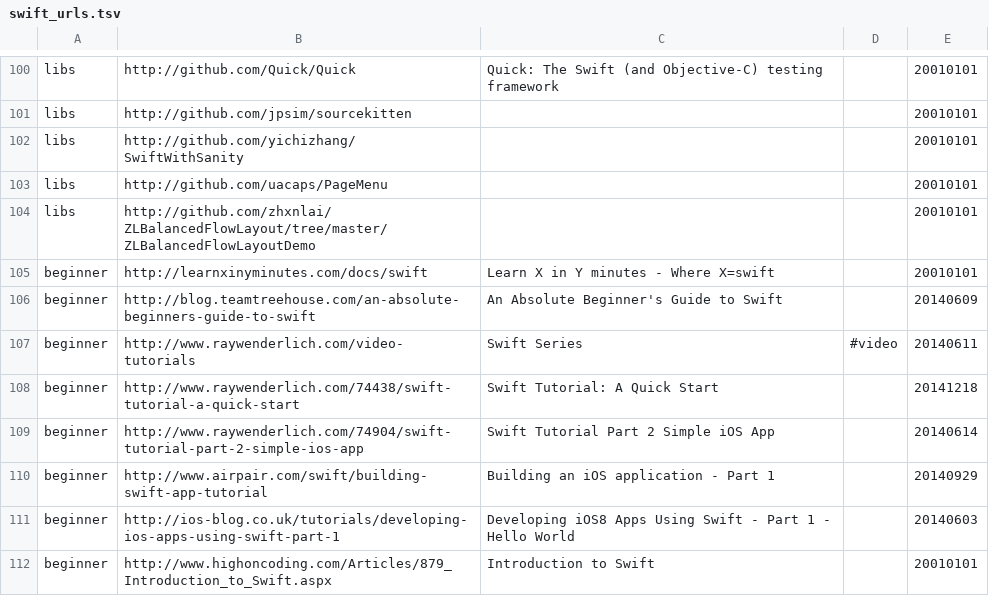
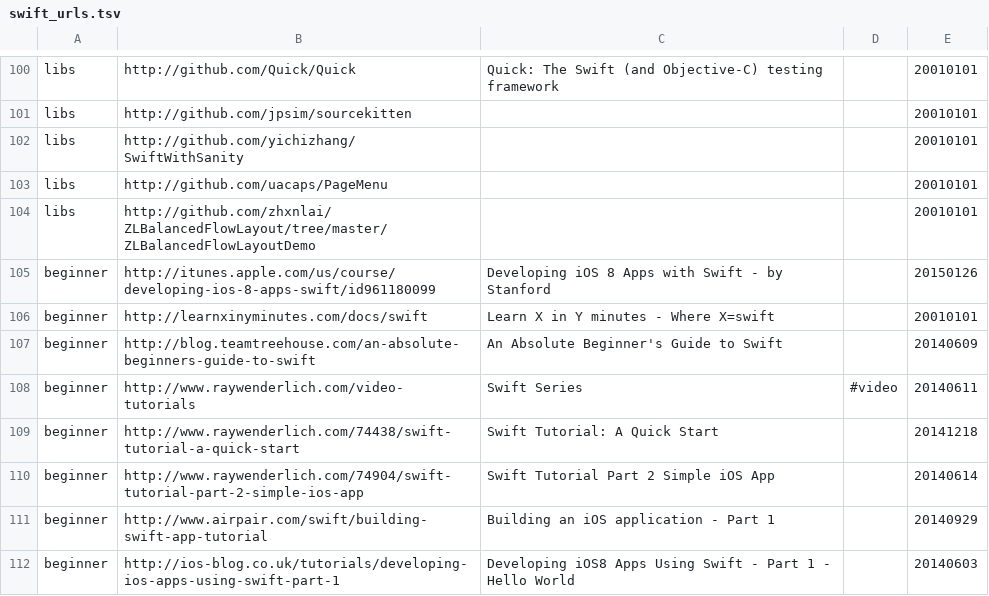
Before and after one commit to melling/SwiftResources, a TSV file: swift_urls.tsv, drawn as a sheet; only a part is shown, gaps mark what is left out; the shorter side is filled out with more unchanged rows; the diff covers the shown part only.

```diff
--- a/swift_urls.tsv
+++ b/swift_urls.tsv
@@ -104,2 +104,3 @@ libs	http://github.com/uacaps/PageMenu			20010101
 libs	http://github.com/zhxnlai/ZLBalancedFlowLayout/tree/master/ZLBalancedFlowLayoutDemo			20010101
+beginner	http://itunes.apple.com/us/course/developing-ios-8-apps-swift/id961180099	Developing iOS 8 Apps with Swift - by Stanford		20150126
 beginner	http://learnxinyminutes.com/docs/swift	Learn X in Y minutes - Where X=swift		20010101
```
Also changed, not shown: 33 added rows elsewhere in this file.
